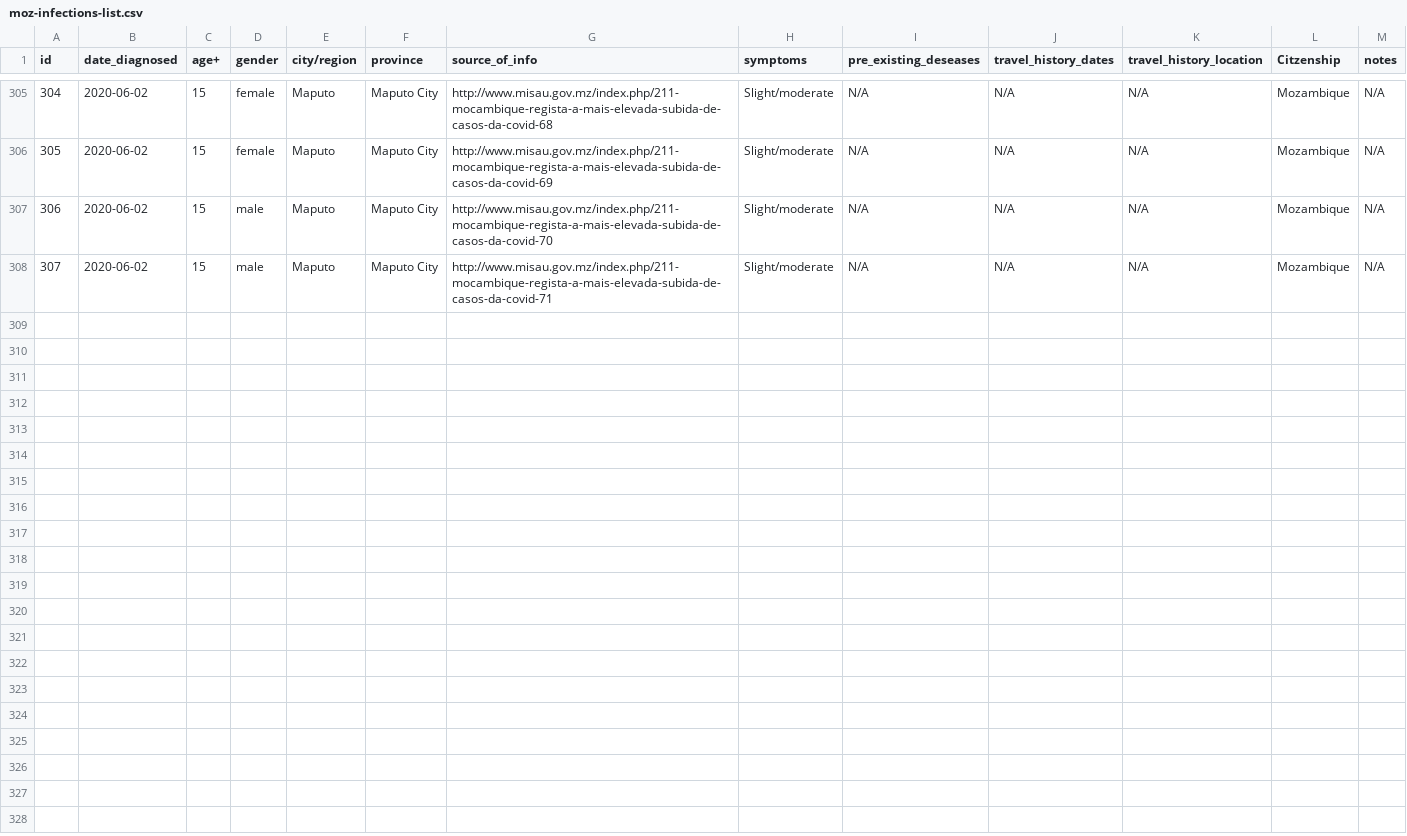
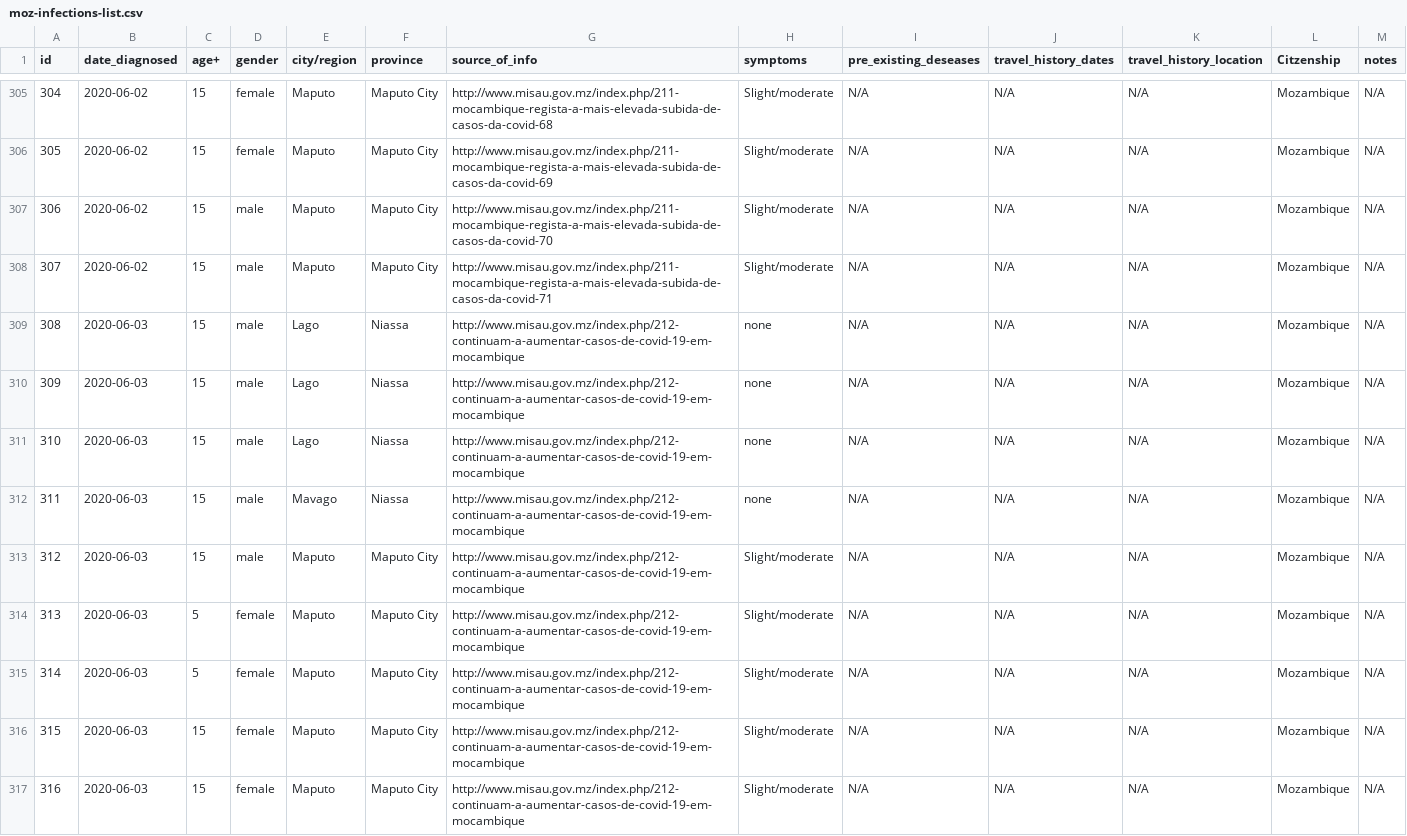
Before and after one commit to Edgencio/covid19-mozambique-data, a CSV file: data/moz-infections-list.csv, drawn as a sheet; only a part is shown, gaps mark what is left out; the diff names each change by its address in the sheet, - before the commit and + after, or states it on an @@ line.

Commit message:
adds updates till june 3

```diff
--- a/data/moz-infections-list.csv
+++ b/data/moz-infections-list.csv
+row 309: 308 | 2020-06-03 | 15 | male | Lago | Niassa | http://www.misau.gov.mz/index.php/212-continuam-a-aumentar-casos-de-covid-19-em-mocambique | none | N/A | N/A | N/A | Mozambique | N/A
+row 310: 309 | 2020-06-03 | 15 | male | Lago | Niassa | http://www.misau.gov.mz/index.php/212-continuam-a-aumentar-casos-de-covid-19-em-mocambique | none | N/A | N/A | N/A | Mozambique | N/A
+row 311: 310 | 2020-06-03 | 15 | male | Lago | Niassa | http://www.misau.gov.mz/index.php/212-continuam-a-aumentar-casos-de-covid-19-em-mocambique | none | N/A | N/A | N/A | Mozambique | N/A
+row 312: 311 | 2020-06-03 | 15 | male | Mavago | Niassa | http://www.misau.gov.mz/index.php/212-continuam-a-aumentar-casos-de-covid-19-em-mocambique | none | N/A | N/A | N/A | Mozambique | N/A
+row 313: 312 | 2020-06-03 | 15 | male | Maputo | Maputo City | http://www.misau.gov.mz/index.php/212-continuam-a-aumentar-casos-de-covid-19-em-mocambique | Slight/moderate | N/A | N/A | N/A | Mozambique | N/A
+row 314: 313 | 2020-06-03 | 5 | female | Maputo | Maputo City | http://www.misau.gov.mz/index.php/212-continuam-a-aumentar-casos-de-covid-19-em-mocambique | Slight/moderate | N/A | N/A | N/A | Mozambique | N/A
+row 315: 314 | 2020-06-03 | 5 | female | Maputo | Maputo City | http://www.misau.gov.mz/index.php/212-continuam-a-aumentar-casos-de-covid-19-em-mocambique | Slight/moderate | N/A | N/A | N/A | Mozambique | N/A
+row 316: 315 | 2020-06-03 | 15 | female | Maputo | Maputo City | http://www.misau.gov.mz/index.php/212-continuam-a-aumentar-casos-de-covid-19-em-mocambique | Slight/moderate | N/A | N/A | N/A | Mozambique | N/A
+row 317: 316 | 2020-06-03 | 15 | female | Maputo | Maputo City | http://www.misau.gov.mz/index.php/212-continuam-a-aumentar-casos-de-covid-19-em-mocambique | Slight/moderate | N/A | N/A | N/A | Mozambique | N/A
```
